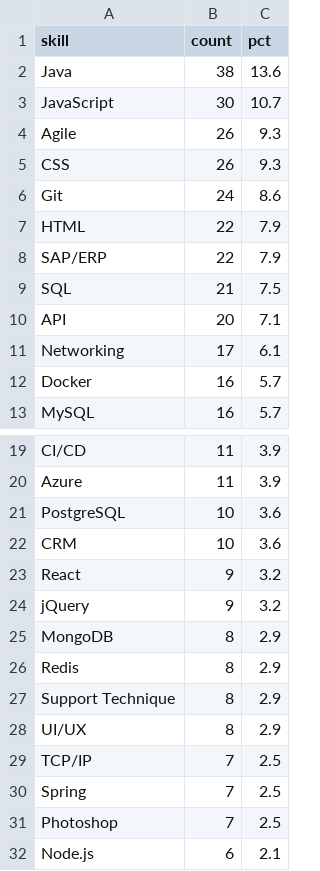
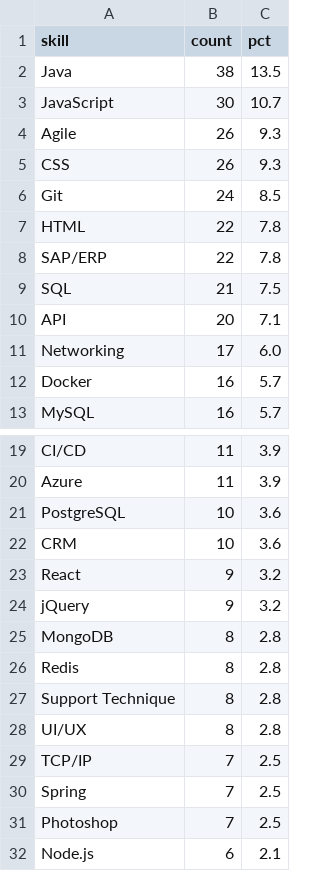
Before and after one commit to AKWOKING/cameroon-job-miner, a CSV file: data/exports/skill_frequency.csv, drawn as a sheet; only a part is shown, gaps mark what is left out.

```diff
--- a/data/exports/skill_frequency.csv
+++ b/data/exports/skill_frequency.csv
@@ -1,3 +1,3 @@
 skill,count,pct
-Java,38,13.6
+Java,38,13.5
 JavaScript,30,10.7
@@ -5,8 +5,8 @@ Agile,26,9.3
 CSS,26,9.3
-Git,24,8.6
-HTML,22,7.9
-SAP/ERP,22,7.9
+Git,24,8.5
+HTML,22,7.8
+SAP/ERP,22,7.8
 SQL,21,7.5
 API,20,7.1
-Networking,17,6.1
+Networking,17,6.0
 Docker,16,5.7
@@ -24,6 +24,6 @@ React,9,3.2
 jQuery,9,3.2
-MongoDB,8,2.9
-Redis,8,2.9
-Support Technique,8,2.9
-UI/UX,8,2.9
+MongoDB,8,2.8
+Redis,8,2.8
+Support Technique,8,2.8
+UI/UX,8,2.8
 TCP/IP,7,2.5
```
Also changed, not shown: data/exports/association_rules.csv, 2 other files.
